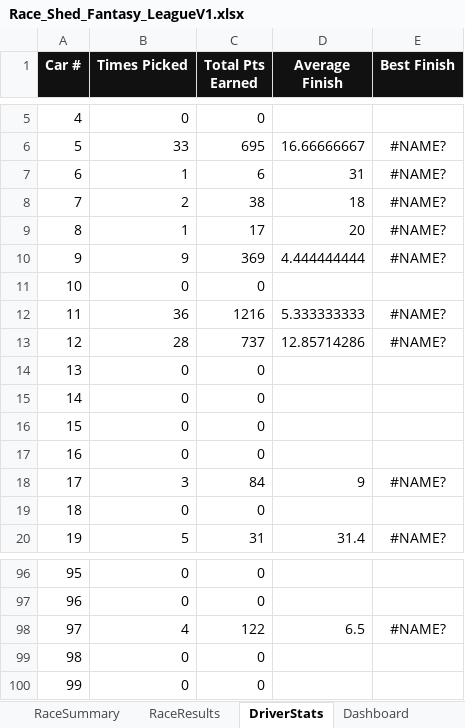
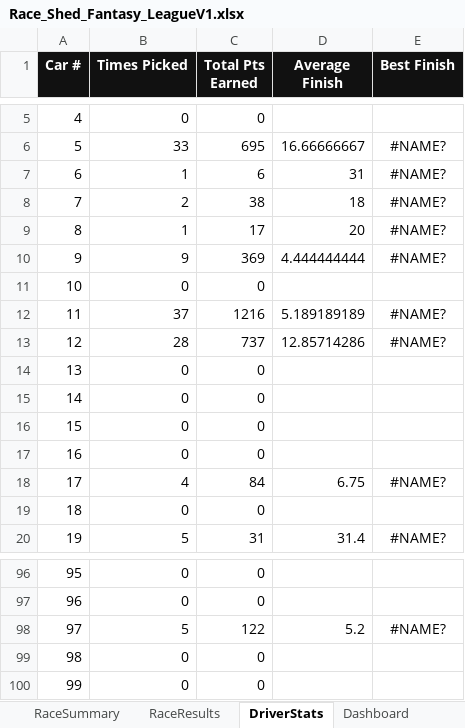
Before and after one commit to rosewellp-jpg/raceshedfantasyv16.1, an Excel workbook: Race_Shed_Fantasy_LeagueV1.xlsx, sheet DriverStats, drawn as a sheet; only a part is shown, gaps mark what is left out; values as stored, in another font and other column widths than the file's, no borders; the diff names each change by its address in the sheet, - before the commit and + after, or states it on an @@ line.

```diff
--- a/Race_Shed_Fantasy_LeagueV1.xlsx (sheet DriverStats)
+++ b/Race_Shed_Fantasy_LeagueV1.xlsx (sheet DriverStats)
-B12 (Times Picked): 36
+B12 (Times Picked): 37
-D12 (Average Finish): 5.333333333
+D12 (Average Finish): 5.189189189
-B18 (Times Picked): 3
+B18 (Times Picked): 4
-D18 (Average Finish): 9
+D18 (Average Finish): 6.75
-B98 (Times Picked): 4
+B98 (Times Picked): 5
-D98 (Average Finish): 6.5
+D98 (Average Finish): 5.2
```
Also changed, not shown: sheet WeeklyPicks, sheet RaceSummary.
